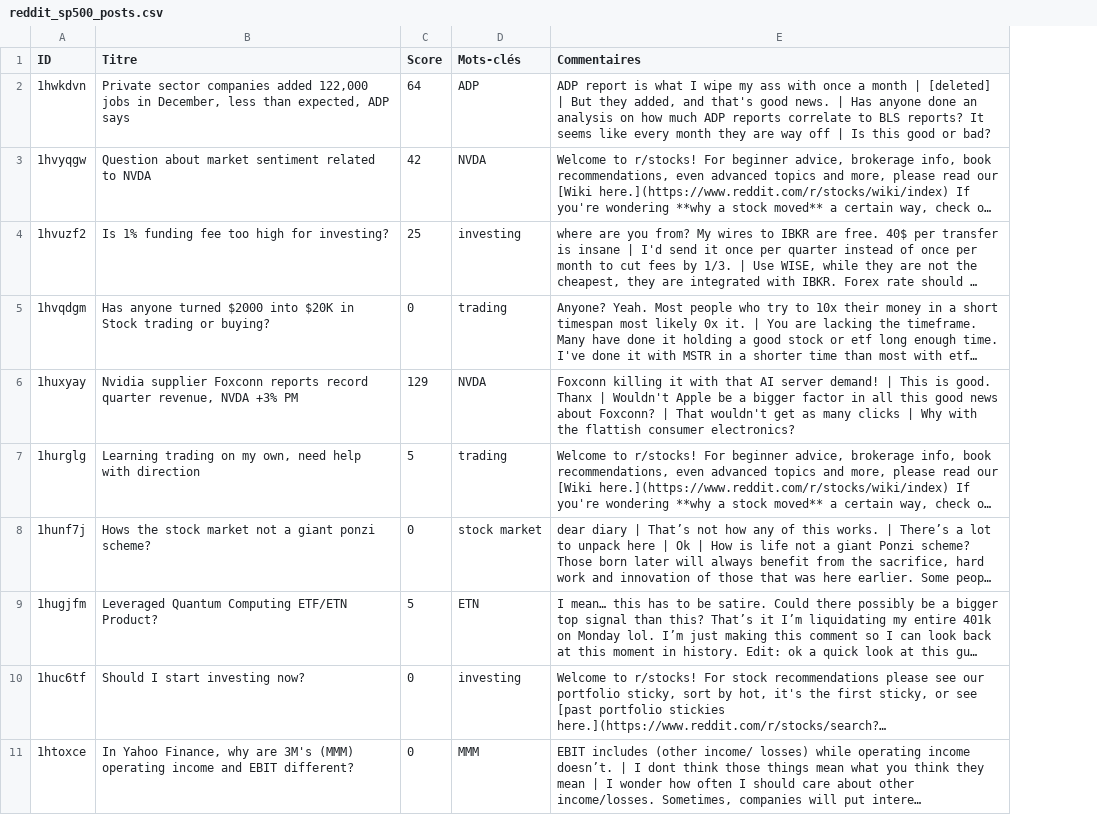
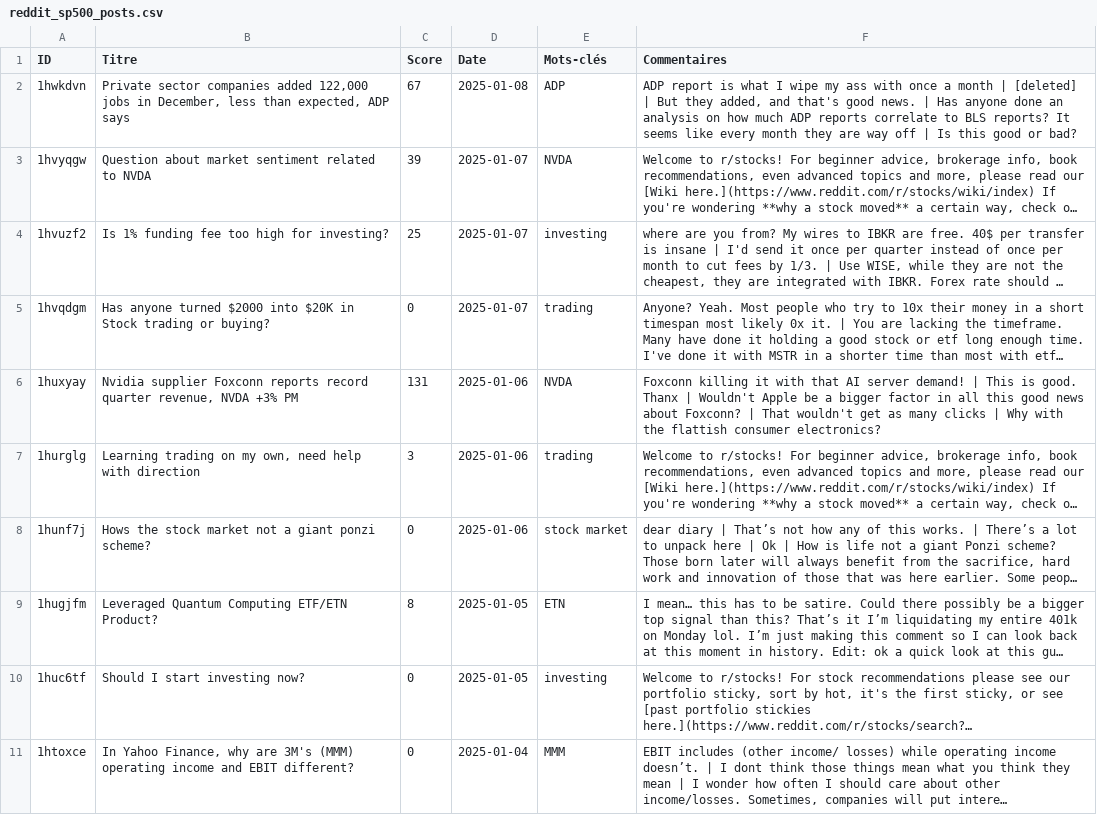
Before and after one commit to axelClement/Sentiment-Analyzer, a CSV file: data/reddit_sp500_posts.csv, drawn as a sheet; long unchanged cells end in …; the diff names each change by its address in the sheet, - before the commit and + after, or states it on an @@ line.

```diff
--- a/data/reddit_sp500_posts.csv
+++ b/data/reddit_sp500_posts.csv
+column D (Date), rows 2-11: 2025-01-08 | 2025-01-07 | 2025-01-07 | 2025-01-07 | 2025-01-06 | 2025-01-06 | 2025-01-06 | 2025-01-05 | 2025-01-05 | 2025-01-04
-C2 (Score): 64
+C2 (Score): 67
-C3 (Score): 42
+C3 (Score): 39
-C6 (Score): 129
+C6 (Score): 131
-C7 (Score): 5
+C7 (Score): 3
-C9 (Score): 5
+C9 (Score): 8
```
Also changed, not shown: data/sentiment_analysis_results.csv, 4 other files.
